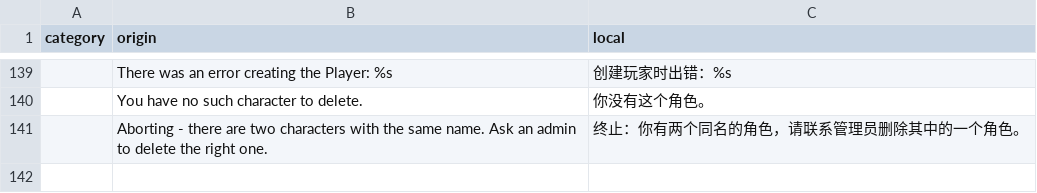
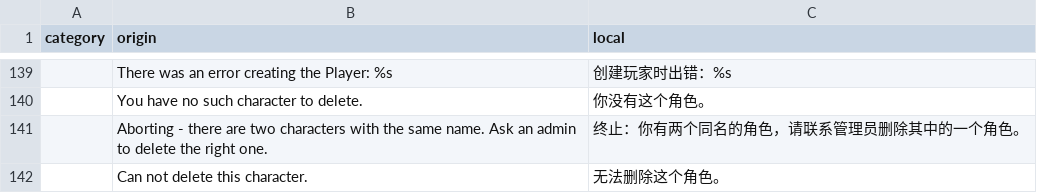
Before and after one commit to tuchang/muddery, a CSV file: muddery/worlddata/data/languages/zh-cn/local_strings.csv, drawn as a sheet; only a part is shown, gaps mark what is left out.

Commit message:
Fix a bug in deleting character. Add a tool that can export unlocalized strings.

```diff
--- a/muddery/worlddata/data/languages/zh-cn/local_strings.csv
+++ b/muddery/worlddata/data/languages/zh-cn/local_strings.csv
@@ -141 +141,2 @@ category,origin,local
 ,"Aborting - there are two characters with the same name. Ask an admin to delete the right one.","终止：你有两个同名的角色，请联系管理员删除其中的一个角色。"
+,"Can not delete this character.","无法删除这个角色。"
```
Also changed, not shown: 7 other files.
